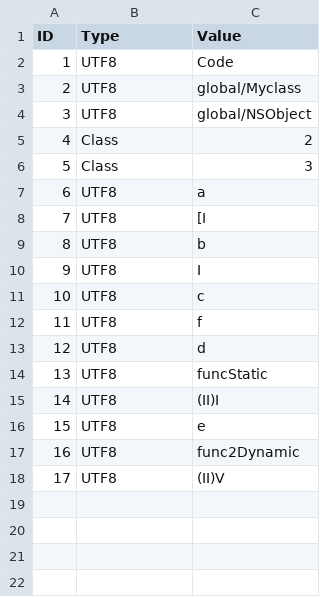
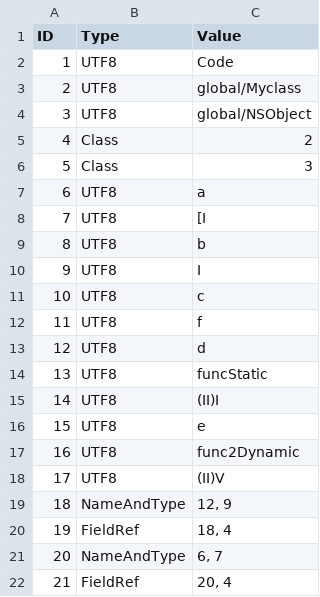
Before and after one commit to Flipty148/objective_c_compiler, a CSV file: project_for_lex.yy.c/out/global_Myclass_ConstantsTable.csv, drawn as a sheet.

Commit message:
Добавлено формирование fieldRef в классах

```diff
--- a/project_for_lex.yy.c/out/global_Myclass_ConstantsTable.csv
+++ b/project_for_lex.yy.c/out/global_Myclass_ConstantsTable.csv
@@ -18 +18,5 @@ ID;Type;Value
 17;UTF8;(II)V
+18;NameAndType;12, 9
+19;FieldRef;18, 4
+20;NameAndType;6, 7
+21;FieldRef;20, 4
```
Also changed, not shown: project_for_lex.yy.c/out/ClassesTable.csv, 12 other files.
